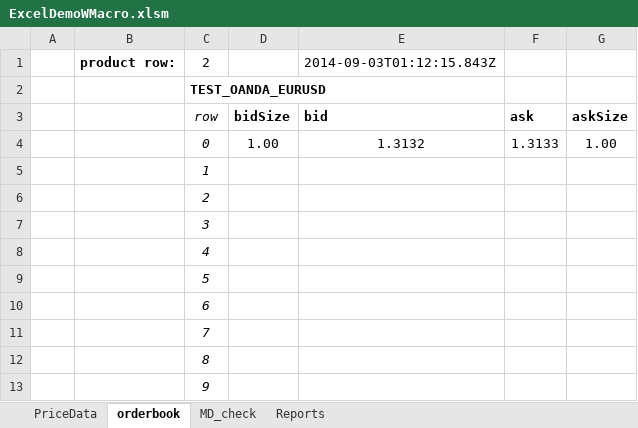
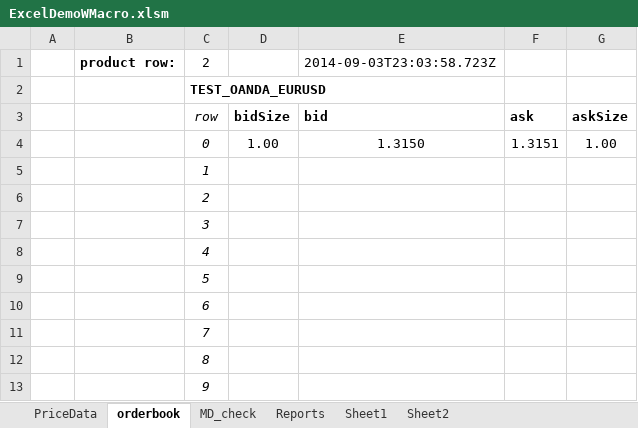
Before and after one commit to yatsdev/AllGoTrading, an Excel workbook: yats/config/ExcelDemoWMacro.xlsm, sheet orderbook, drawn as a sheet; values as stored, in another font and other column widths than the file's, no borders; the diff names each change by its address in the sheet, - before the commit and + after, or states it on an @@ line.

```diff
--- a/yats/config/ExcelDemoWMacro.xlsm (sheet orderbook)
+++ b/yats/config/ExcelDemoWMacro.xlsm (sheet orderbook)
+sheet tab: Sheet1
+sheet tab: Sheet2
-E1: 2014-09-03T01:12:15.843Z
+E1: 2014-09-03T23:03:58.723Z
-E4: 1.3132
+E4: 1.3150
-F4: 1.3133
+F4: 1.3151
```
Also changed, not shown: sheet PriceData, sheet MD_check, 2 other files.
